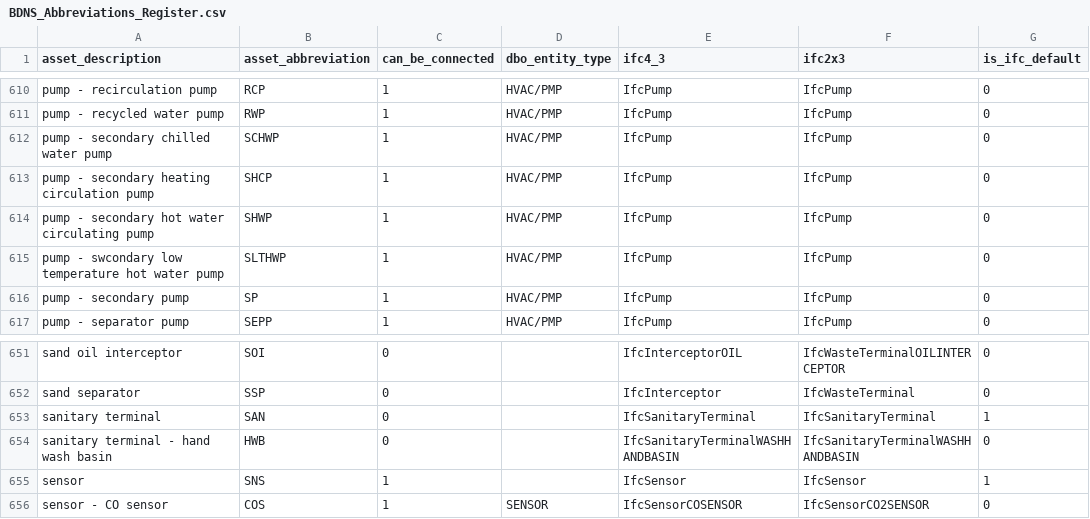
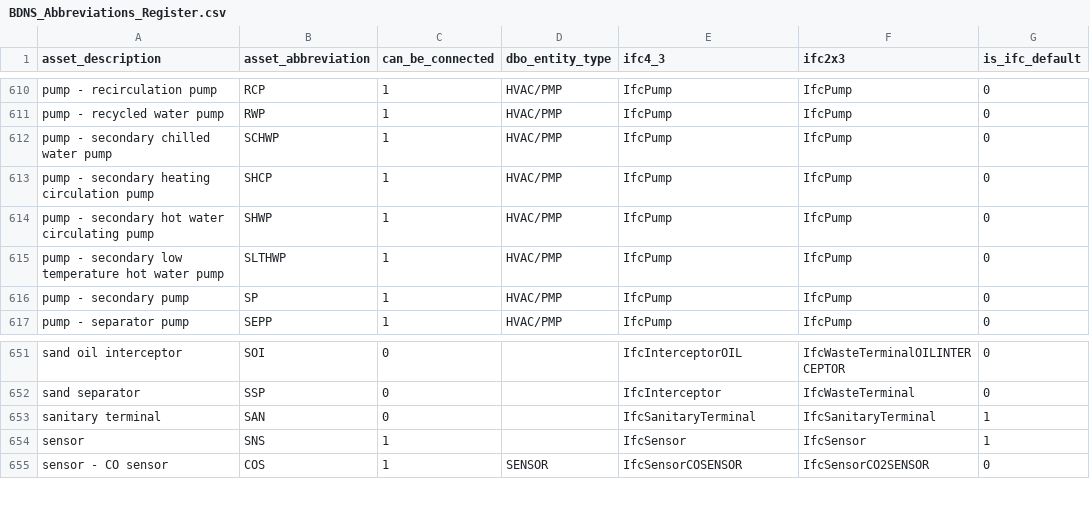
Before and after one commit to theodi/BDNS, a CSV file: BDNS_Abbreviations_Register.csv, drawn as a sheet; only a part is shown, gaps mark what is left out.

Commit message:
DELETE HWB (hand wash basin) to make way for the much more common WHB (wash hand basin) abbreviation. fix typo in SLTHWP (secondary low temperature hot water pump).

```diff
--- a/BDNS_Abbreviations_Register.csv
+++ b/BDNS_Abbreviations_Register.csv
@@ -614,3 +614,3 @@ pump - secondary heating circulation pump,SHCP,1,HVAC/PMP,IfcPump,IfcPump,0
 pump - secondary hot water circulating pump,SHWP,1,HVAC/PMP,IfcPump,IfcPump,0
-pump - swcondary low temperature hot water pump,SLTHWP,1,HVAC/PMP,IfcPump,IfcPump,0
+pump - secondary low temperature hot water pump,SLTHWP,1,HVAC/PMP,IfcPump,IfcPump,0
 pump - secondary pump,SP,1,HVAC/PMP,IfcPump,IfcPump,0
@@ -653,3 +653,2 @@ sand separator,SSP,0,,IfcInterceptor,IfcWasteTerminal,0
 sanitary terminal,SAN,0,,IfcSanitaryTerminal,IfcSanitaryTerminal,1
-sanitary terminal - hand wash basin,HWB,0,,IfcSanitaryTerminalWASHHANDBASIN,IfcSanitaryTerminalWASHHANDBASIN,0
 sensor,SNS,1,,IfcSensor,IfcSensor,1
```
